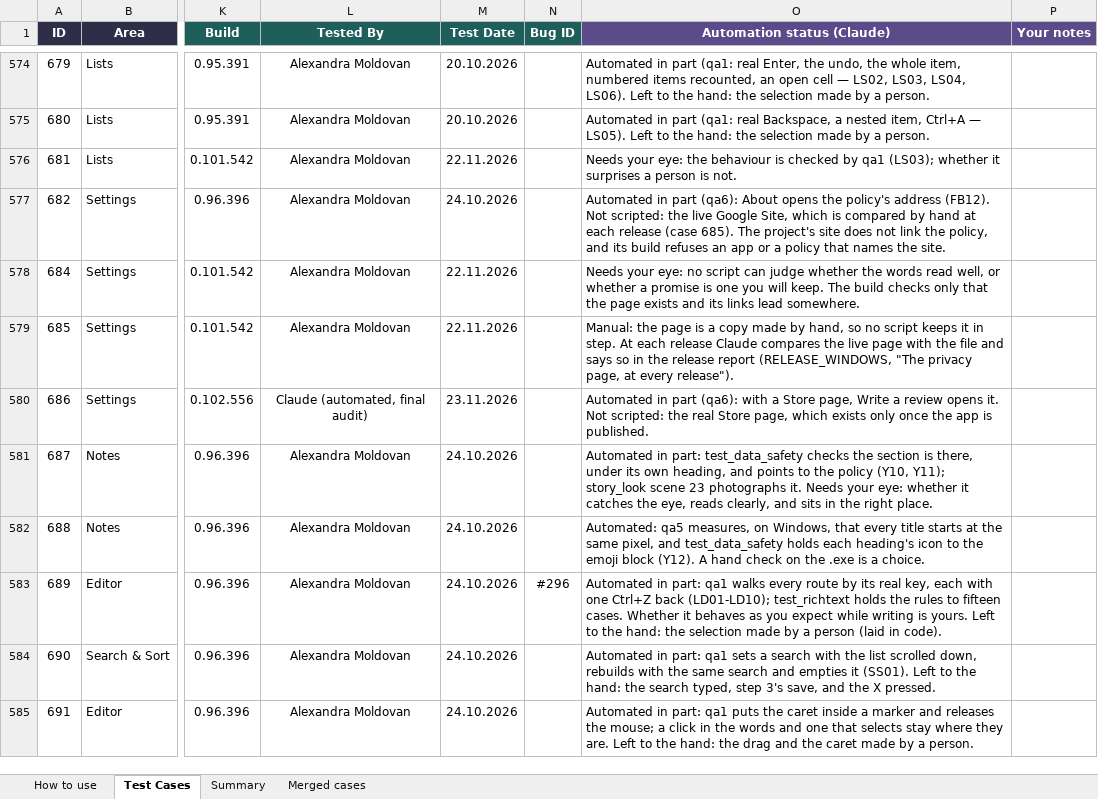
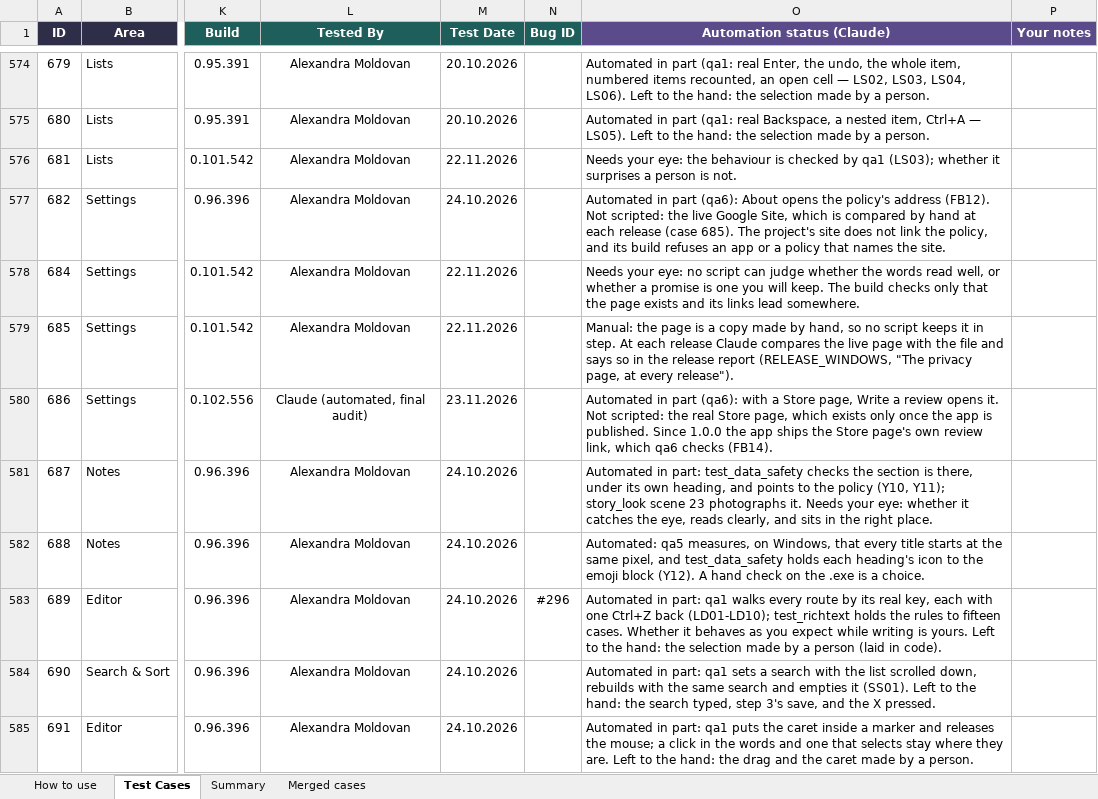
Before and after one commit to AlexandraMoldovan95/noteOrganizer, an Excel workbook: qa/NoteOrganizer_TestPlan.xlsx, sheet Test Cases, drawn as a sheet; only a part is shown, gaps mark what is left out; values as stored, in another font and other column widths than the file's, no borders; conditional formats not drawn; the diff names each change by its address in the sheet, - before the commit and + after, or states it on an @@ line.

```diff
--- a/qa/NoteOrganizer_TestPlan.xlsx (sheet Test Cases)
+++ b/qa/NoteOrganizer_TestPlan.xlsx (sheet Test Cases)
-O580 (Automation status (Claude)): …is published.
+O580 (Automation status (Claude)): …is published. Since 1.0.0 the app ships the Store page's own review link, which qa6 checks (FB14).
```
Also changed, not shown: 9 other files.
